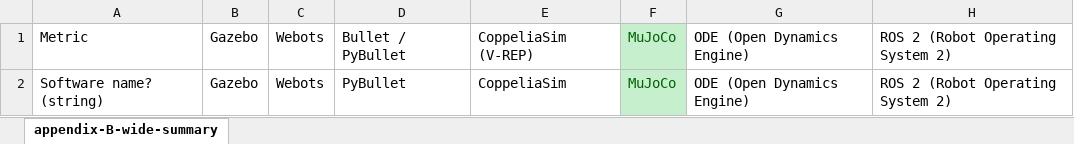
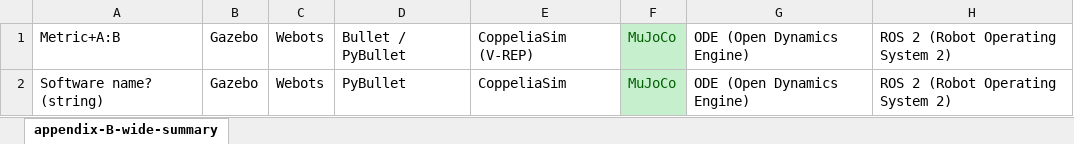
Before and after one commit to smiths/AIMSS, an Excel workbook: StateOfPractice/DomainMeasurements/InverseKinematics-Ryan/summary.xlsx, sheet appendix-B-wide-summary, drawn as a sheet; only a part is shown; values as stored, in another font and other column widths than the file's, no borders; the diff covers the shown part only; the diff names each change by its address in the sheet, - before the commit and + after, or states it on an @@ line.

```diff
--- a/StateOfPractice/DomainMeasurements/InverseKinematics-Ryan/summary.xlsx (sheet appendix-B-wide-summary)
+++ b/StateOfPractice/DomainMeasurements/InverseKinematics-Ryan/summary.xlsx (sheet appendix-B-wide-summary)
-A1: Metric
+A1: Metric+A:B
```
Also changed, not shown: 18 added rows, 18 removed rows and cell formats elsewhere in this sheet.
